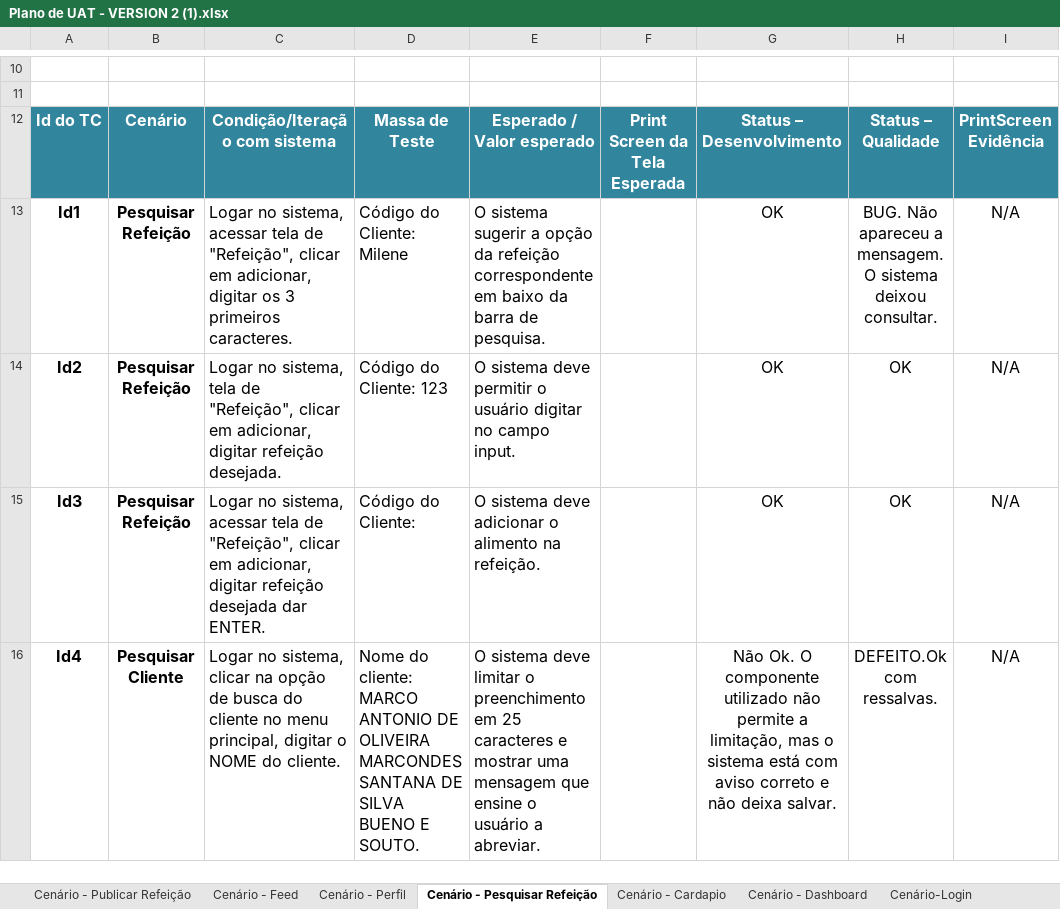
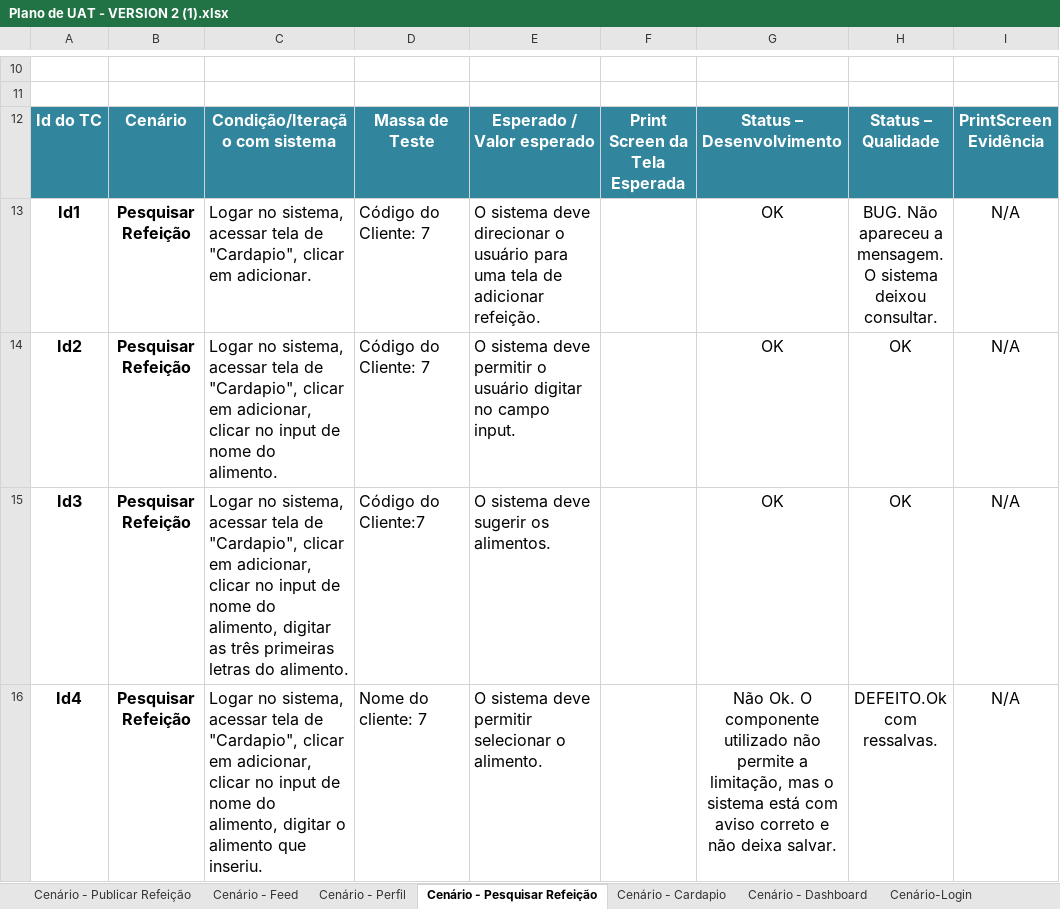
Before and after one commit to mileneoliveira/grupo04-react-web, an Excel workbook: Documentação/Documentação_Tecnica/Plano de UAT - VERSION 2 (1).xlsx, sheet Cenário - Pesquisar Refeição, drawn as a sheet; only a part is shown, gaps mark what is left out; values as stored, in another font and other column widths than the file's, no borders; the diff covers the shown part only; the diff names each change by its address in the sheet, - before the commit and + after, or states it on an @@ line.

```diff
--- a/Documentação/Documentação_Tecnica/Plano de UAT - VERSION 2 (1).xlsx (sheet Cenário - Pesquisar Refeição)
+++ b/Documentação/Documentação_Tecnica/Plano de UAT - VERSION 2 (1).xlsx (sheet Cenário - Pesquisar Refeição)
-C13: …tela de "Refeição", clicar em adicionar, digitar os 3 primeiros caracteres.
+C13: …tela de "Cardapio", clicar em adicionar.
-D13: Código do Cliente: Milene
+D13: Código do Cliente: 7
-E13: O sistema sugerir a opção da refeição correspondente em baixo da barra de pesquisa.
+E13: O sistema deve direcionar o usuário para uma tela de adicionar refeição.
-C14: …no sistema, tela de "Refeição", clicar em adicionar, digitar refeição desejada.
+C14: …no sistema, acessar tela de "Cardapio", clicar em adicionar, clicar no input de nome do alimento.
-D14: Código do Cliente: 123
+D14: Código do Cliente: 7
-C15: …tela de "Refeição", clicar em adicionar, digitar refeição desejada dar ENTER.
+C15: …tela de "Cardapio", clicar em adicionar, clicar no input de nome do alimento, digitar as três primeiras letras do alimento.
-D15: Código do Cliente:
+D15: Código do Cliente:7
-E15: O sistema deve adicionar o alimento na refeição.
+E15: O sistema deve sugerir os alimentos.
-B16: Pesquisar Cliente
+B16: Pesquisar Refeição
-C16: …no sistema, clicar na opção de busca do cliente no menu principal, digitar o NOME do cliente.
+C16: …no sistema, acessar tela de "Cardapio", clicar em adicionar, clicar no input de nome do alimento, digitar o alimento que inseriu.
-D16: …do cliente: MARCO ANTONIO DE OLIVEIRA MARCONDES SANTANA DE SILVA BUENO E SOUTO.
+D16: …do cliente: 7
-E16: …sistema deve limitar o preenchimento em 25 caracteres e mostrar uma mensagem que ensine o usuário a abreviar.
+E16: …sistema deve permitir selecionar o alimento.
```
Also changed, not shown: 1 removed row, 24 edited cells, cell formats and merged cells elsewhere in this sheet, sheet Cenário - Cardapio, sheet Cenário - Perfil, sheet Cenário - Dashboard, sheet Cenário - Feed, sheet Cenário-Login, sheet Cenário-Cadastro, 1 more sheet.
